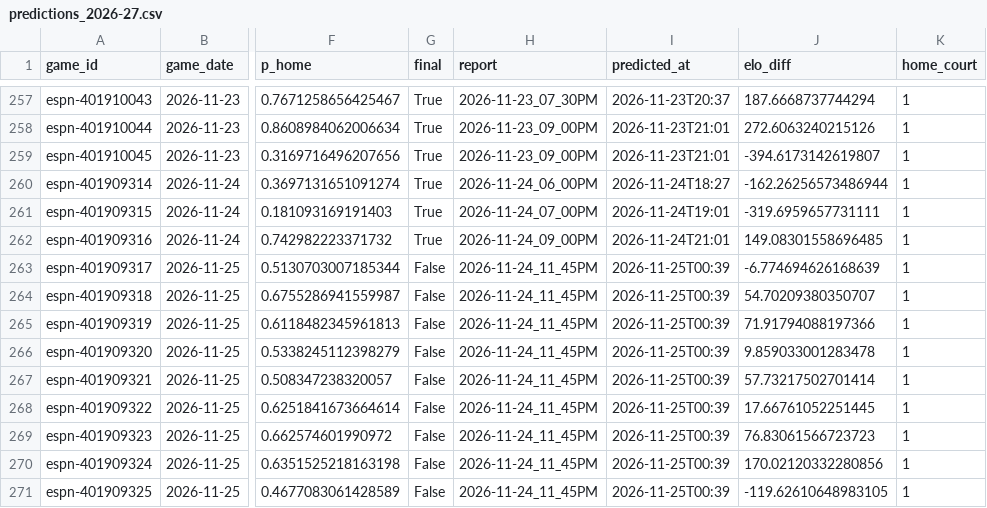
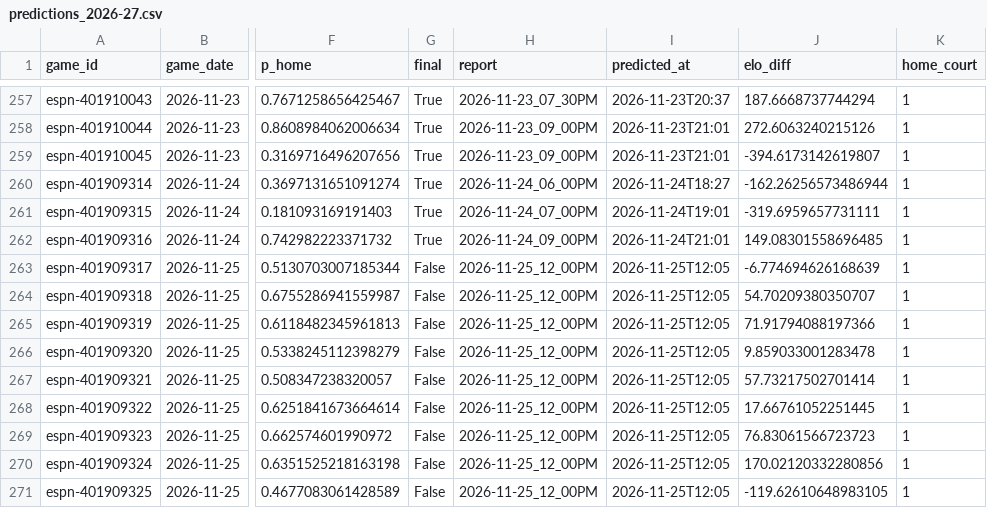
Before and after one commit to z3nsz/nba-prediction, a CSV file: live_state/predictions_2026-27.csv, drawn as a sheet; only a part is shown, gaps mark what is left out; the diff names each change by its address in the sheet, - before the commit and + after, or states it on an @@ line.

```diff
--- a/live_state/predictions_2026-27.csv
+++ b/live_state/predictions_2026-27.csv
-H263:H271 (report): 2026-11-24_11_45PM
+H263:H271 (report): 2026-11-25_12_00PM
-I263:I271 (predicted_at): 2026-11-25T00:39
+I263:I271 (predicted_at): 2026-11-25T12:05
```
Also changed, not shown: live_state/listings_2026-27.csv, 10 other files.
